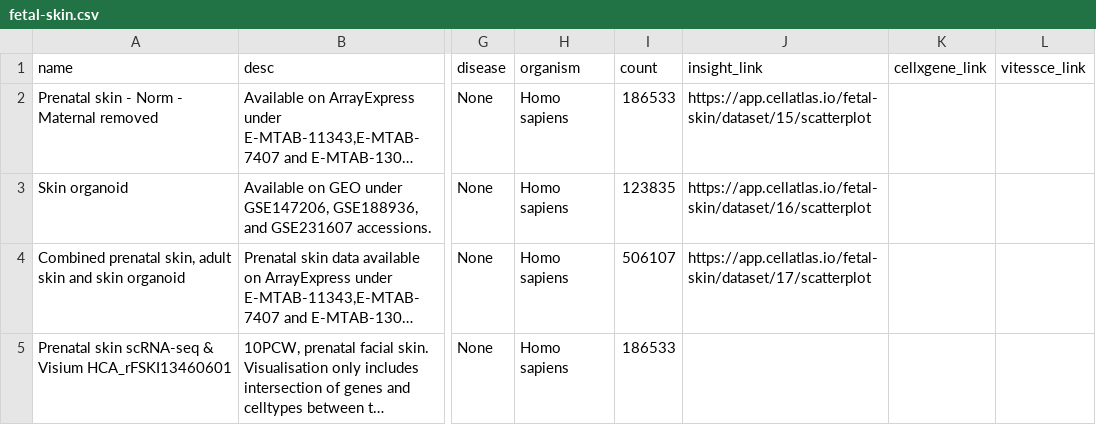
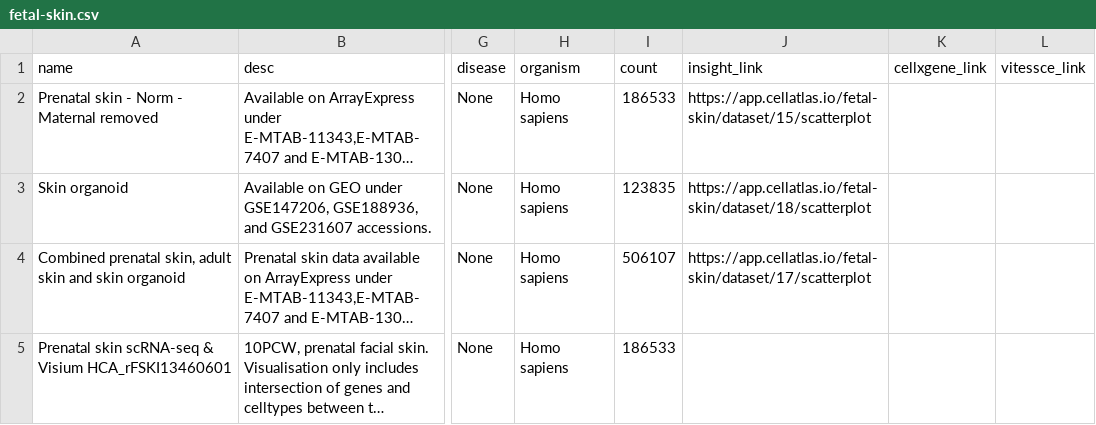
Before and after one commit to haniffalab/jekyll-hdca, a CSV file: _data/fetal-skin.csv, drawn as a sheet; only a part is shown, gaps mark what is left out; long unchanged cells end in …; the diff names each change by its address in the sheet, - before the commit and + after, or states it on an @@ line.

Commit message:
update fetal-skin organoid object adifa link

```diff
--- a/_data/fetal-skin.csv
+++ b/_data/fetal-skin.csv
-J3 (insight_link): https://app.cellatlas.io/fetal-skin/dataset/16/scatterplot
+J3 (insight_link): https://app.cellatlas.io/fetal-skin/dataset/18/scatterplot
```
